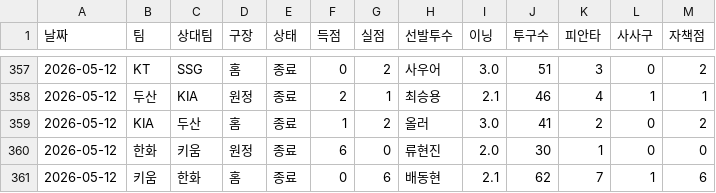
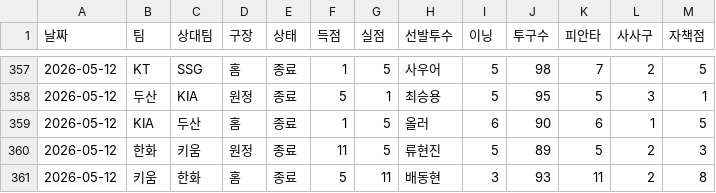
Before and after one commit to smmartworld/kbostarter, a CSV file: 로테이션_마스터데이터.csv, drawn as a sheet; only a part is shown, gaps mark what is left out; the diff covers the shown part only.

```diff
--- a/로테이션_마스터데이터.csv
+++ b/로테이션_마스터데이터.csv
@@ -357,5 +357,5 @@
-2026-05-12,KT,SSG,홈,종료,0,2,사우어,3.0,51,3,0,2
-2026-05-12,두산,KIA,원정,종료,2,1,최승용,2.1,46,4,1,1
-2026-05-12,KIA,두산,홈,종료,1,2,올러,3.0,41,2,0,2
-2026-05-12,한화,키움,원정,종료,6,0,류현진,2.0,30,1,0,0
-2026-05-12,키움,한화,홈,종료,0,6,배동현,2.1,62,7,1,6
+2026-05-12,KT,SSG,홈,종료,1,5,사우어,5,98,7,2,5
+2026-05-12,두산,KIA,원정,종료,5,1,최승용,5,95,5,3,1
+2026-05-12,KIA,두산,홈,종료,1,5,올러,6,90,6,1,5
+2026-05-12,한화,키움,원정,종료,11,5,류현진,5,89,5,2,3
+2026-05-12,키움,한화,홈,종료,5,11,배동현,3,93,11,2,8
```
Also changed, not shown: 38 edited cells elsewhere in this file.
